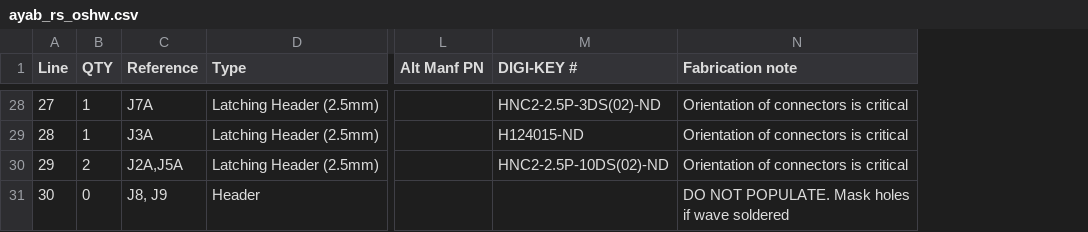
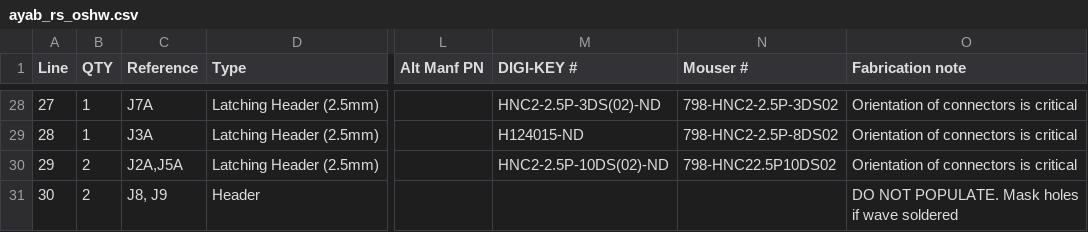
Before and after one commit to AllYarnsAreBeautiful/ayab-hardware, a CSV file: Shieldv2x/assembly/ayab_rs_oshw.csv, drawn as a sheet; only a part is shown, gaps mark what is left out; the diff covers the shown part only; the diff names each change by its address in the sheet, - before the commit and + after, or states it on an @@ line.

Commit message:
updated BOM with Mouser part numbers

```diff
--- a/Shieldv2x/assembly/ayab_rs_oshw.csv
+++ b/Shieldv2x/assembly/ayab_rs_oshw.csv
+column N (Mouser #), rows 28-30: 798-HNC2-2.5P-3DS02 | 798-HNC2-2.5P-8DS02 | 798-HNC22.5P10DS02
-B31 (QTY): 0
+B31 (QTY): 2
```
Also changed, not shown: 32 edited cells elsewhere in this file.
